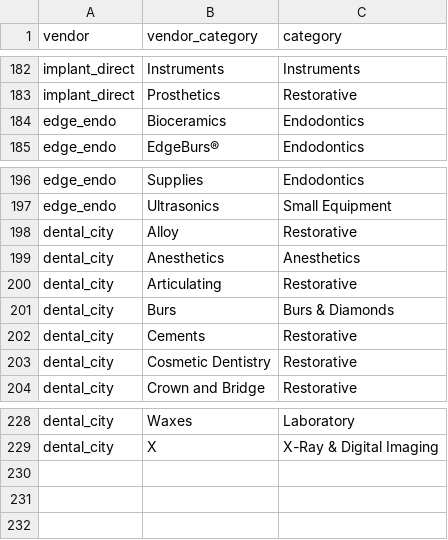
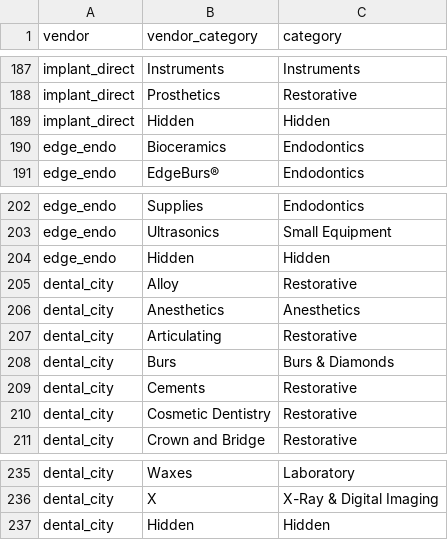
Before and after one commit to true-ant/ordo_back, a CSV file: apps/orders/management/commands/csv/category_mapping.csv, drawn as a sheet; only a part is shown, gaps mark what is left out; the diff covers the shown part only.

```diff
--- a/apps/orders/management/commands/csv/category_mapping.csv
+++ b/apps/orders/management/commands/csv/category_mapping.csv
@@ -183,2 +188,3 @@ implant_direct,Instruments,Instruments
 implant_direct,Prosthetics,Restorative
+implant_direct,Hidden,Hidden
 edge_endo,Bioceramics,Endodontics
@@ -197,2 +203,3 @@ edge_endo,Supplies,Endodontics
 edge_endo,Ultrasonics,Small Equipment
+edge_endo,Hidden,Hidden
 dental_city,Alloy,Restorative
@@ -229 +236,2 @@ dental_city,Waxes,Laboratory
 dental_city,X,X-Ray & Digital Imaging
+dental_city,Hidden,Hidden
```
Also changed, not shown: 5 added rows elsewhere in this file, apps/orders/management/commands/csv/categories.csv, 4 other files.
